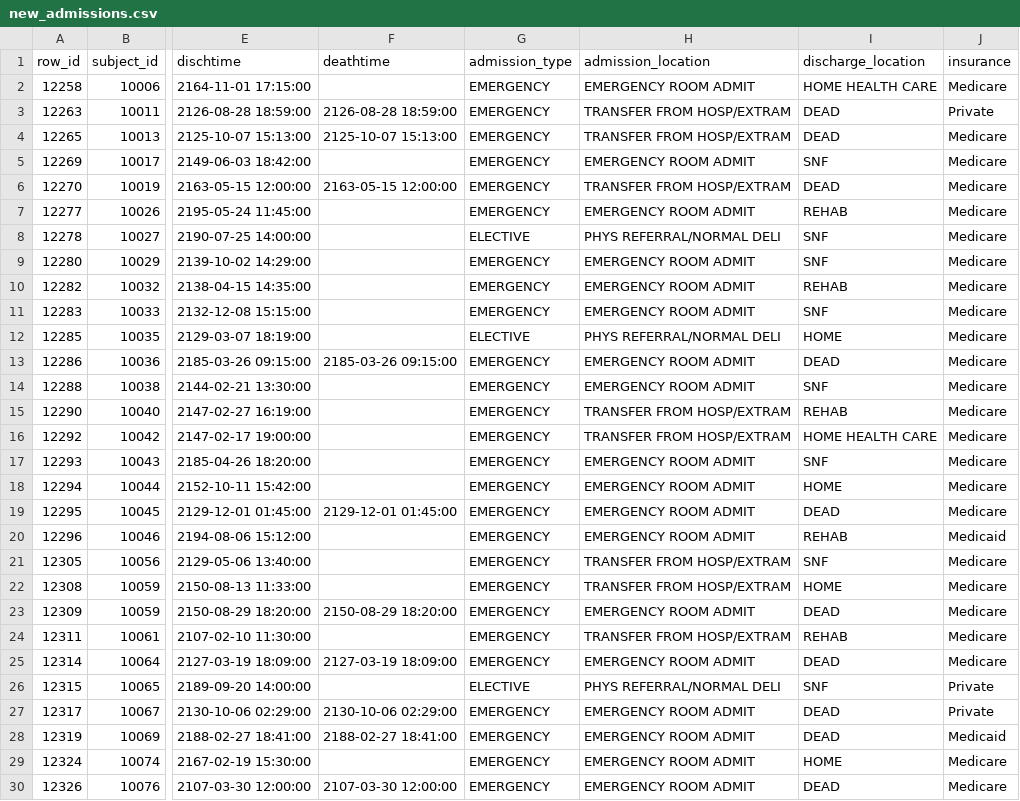
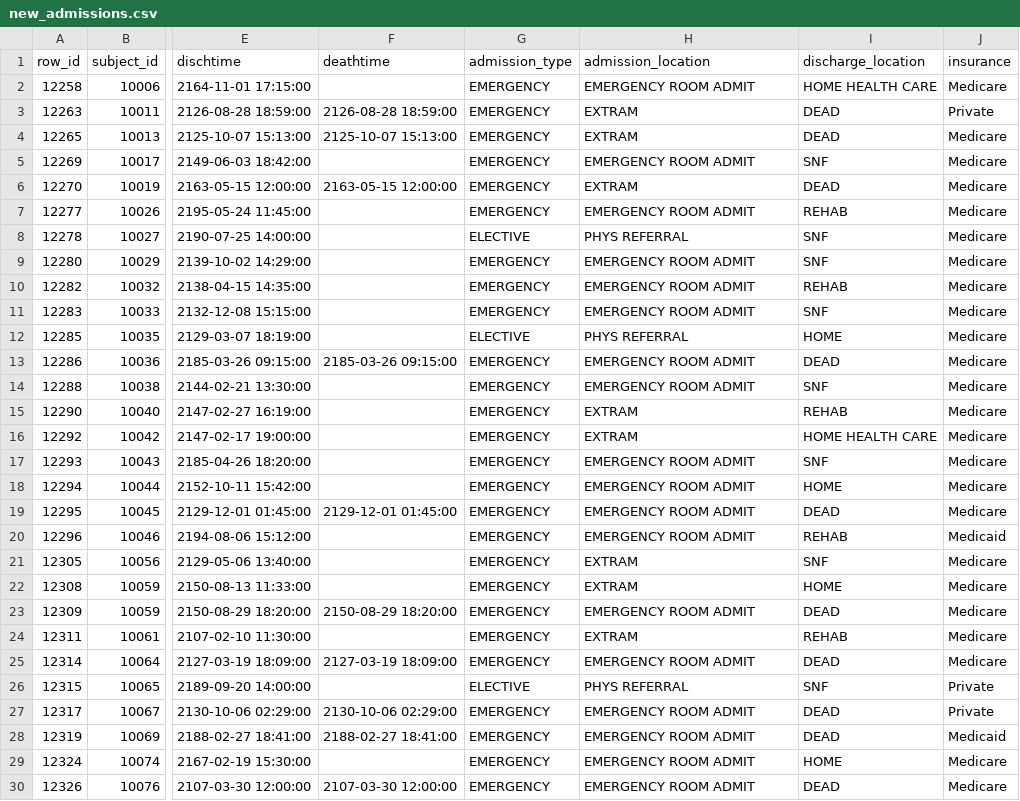
Before and after one commit to sreekarunity/dolly_use, a CSV file: new_admissions.csv, drawn as a sheet; only a part is shown, gaps mark what is left out; the diff covers the shown part only; the diff names each change by its address in the sheet, - before the commit and + after, or states it on an @@ line.

Commit message:
Add files via upload

```diff
--- a/new_admissions.csv
+++ b/new_admissions.csv
-H3:H4 (admission_location): TRANSFER FROM HOSP/EXTRAM
+H3:H4 (admission_location): EXTRAM
-H6 (admission_location): TRANSFER FROM HOSP/EXTRAM
+H6 (admission_location): EXTRAM
-H8 (admission_location): PHYS REFERRAL/NORMAL DELI
+H8 (admission_location): PHYS REFERRAL
-H12 (admission_location): PHYS REFERRAL/NORMAL DELI
+H12 (admission_location): PHYS REFERRAL
-H15:H16 (admission_location): TRANSFER FROM HOSP/EXTRAM
+H15:H16 (admission_location): EXTRAM
-H21:H22 (admission_location): TRANSFER FROM HOSP/EXTRAM
+H21:H22 (admission_location): EXTRAM
-H24 (admission_location): TRANSFER FROM HOSP/EXTRAM
+H24 (admission_location): EXTRAM
-H26 (admission_location): PHYS REFERRAL/NORMAL DELI
+H26 (admission_location): PHYS REFERRAL
```
Also changed, not shown: 24 edited cells elsewhere in this file.
